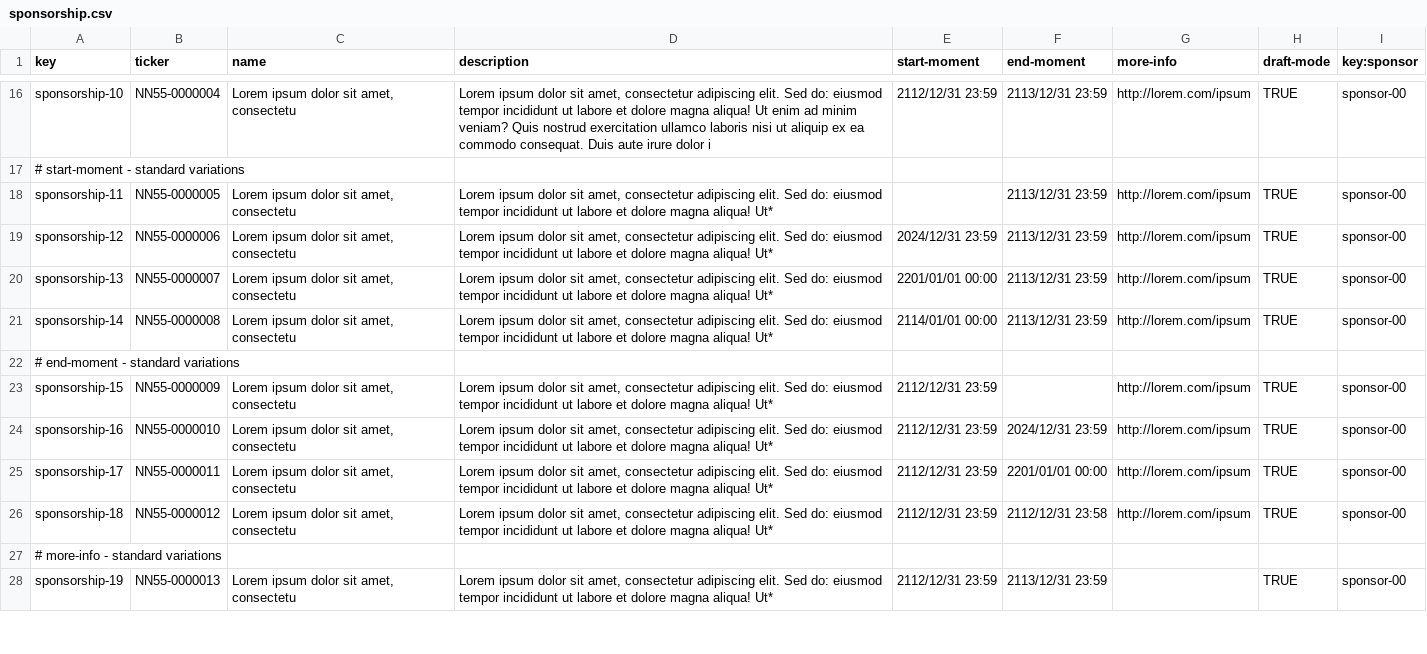
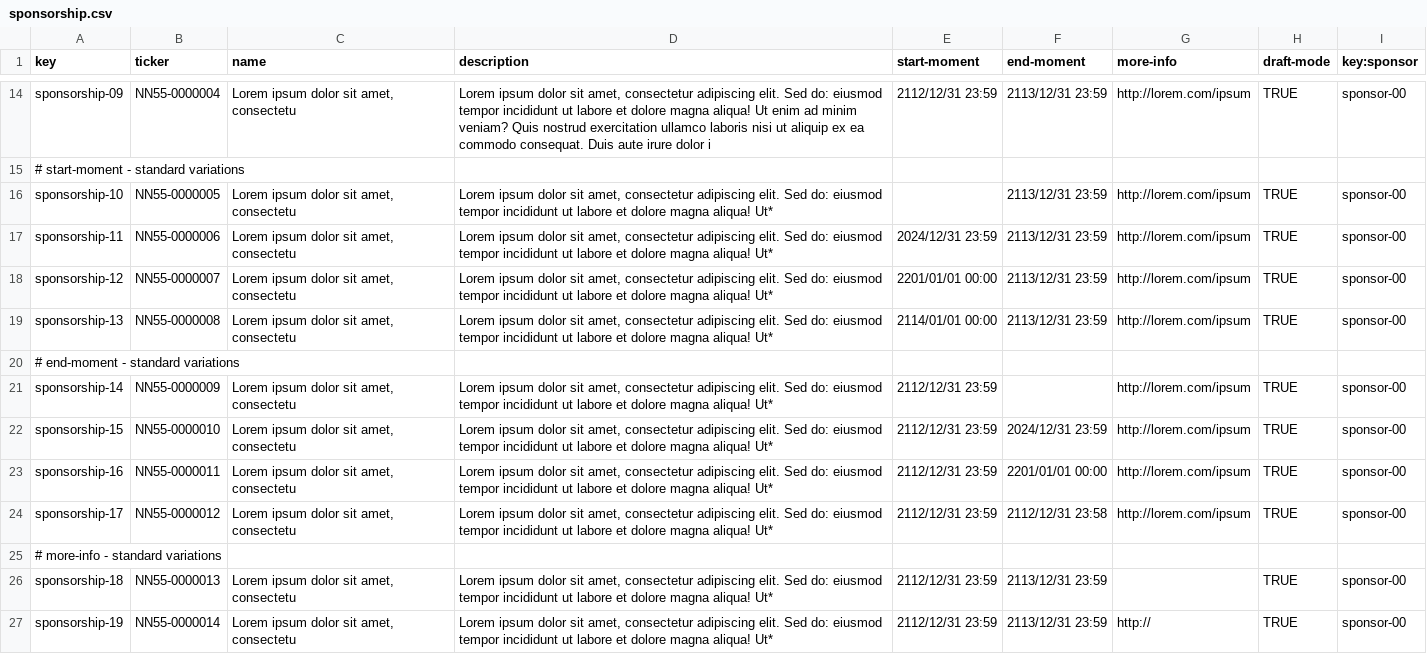
Before and after one commit to ThePayan/Acme-Starters-C, a CSV file: src/main/resources/WEB-INF/data/errata/batch-01/sponsorship.csv, drawn as a sheet; only a part is shown, gaps mark what is left out; removed rows and columns are numbered as before the commit, all else as after; the diff covers the shown part only; the diff names each change by its address in the sheet, - before the commit and + after, or states it on an @@ line.

Commit message:
feat: S4-2 Display sponsor, sponsorship and donation

```diff
--- a/src/main/resources/WEB-INF/data/errata/batch-01/sponsorship.csv
+++ b/src/main/resources/WEB-INF/data/errata/batch-01/sponsorship.csv
-A14 (key): sponsorship-10
+A14 (key): sponsorship-09
+row 16: sponsorship-10 | NN55-0000005 | Lorem ipsum dolor sit amet, consectetu | Lorem ipsum dolor sit amet, consectetur adipiscing elit. Sed do: eiusmod tempor incididunt ut labore et dolore magna aliqua! Ut* |  | 2113/12/31 23:59 | http://lorem.com/ipsum | TRUE | sponsor-00
-B17 (ticker): NN55-0000005
+B17 (ticker): NN55-0000006
-E17 (start-moment): (empty)
+E17 (start-moment): 2024/12/31 23:59
-B18 (ticker): NN55-0000006
+B18 (ticker): NN55-0000007
-E18 (start-moment): 2024/12/31 23:59
+E18 (start-moment): 2201/01/01 00:00
-B19 (ticker): NN55-0000007
+B19 (ticker): NN55-0000008
-E19 (start-moment): 2201/01/01 00:00
+E19 (start-moment): 2114/01/01 00:00
-row 21: sponsorship-14 | NN55-0000008 | Lorem ipsum dolor sit amet, consectetu | Lorem ipsum dolor sit amet, consectetur adipiscing elit. Sed do: eiusmod tempor incididunt ut labore et dolore magna aliqua! Ut* | 2114/01/01 00:00 | 2113/12/31 23:59 | http://lorem.com/ipsum | TRUE | sponsor-00
+row 21: sponsorship-14 | NN55-0000009 | Lorem ipsum dolor sit amet, consectetu | Lorem ipsum dolor sit amet, consectetur adipiscing elit. Sed do: eiusmod tempor incididunt ut labore et dolore magna aliqua! Ut* | 2112/12/31 23:59 |  | http://lorem.com/ipsum | TRUE | sponsor-00
-B22 (ticker): NN55-0000009
+B22 (ticker): NN55-0000010
-F22 (end-moment): (empty)
+F22 (end-moment): 2024/12/31 23:59
-B23 (ticker): NN55-0000010
+B23 (ticker): NN55-0000011
-F23 (end-moment): 2024/12/31 23:59
+F23 (end-moment): 2201/01/01 00:00
-B24 (ticker): NN55-0000011
+B24 (ticker): NN55-0000012
-F24 (end-moment): 2201/01/01 00:00
+F24 (end-moment): 2112/12/31 23:58
-row 26: sponsorship-18 | NN55-0000012 | Lorem ipsum dolor sit amet, consectetu | Lorem ipsum dolor sit amet, consectetur adipiscing elit. Sed do: eiusmod tempor incididunt ut labore et dolore magna aliqua! Ut* | 2112/12/31 23:59 | 2112/12/31 23:58 | http://lorem.com/ipsum | TRUE | sponsor-00
+row 26: sponsorship-18 | NN55-0000013 | Lorem ipsum dolor sit amet, consectetu | Lorem ipsum dolor sit amet, consectetur adipiscing elit. Sed do: eiusmod tempor incididunt ut labore et dolore magna aliqua! Ut* | 2112/12/31 23:59 | 2113/12/31 23:59 |  | TRUE | sponsor-00
-B27 (ticker): NN55-0000013
+B27 (ticker): NN55-0000014
-G27 (more-info): (empty)
+G27 (more-info): http://
```
Also changed, not shown: 1 added row, 6 removed rows and 17 edited cells elsewhere in this file, src/main/resources/WEB-INF/data/errata/batch-01/donation.csv, src/main/resources/WEB-INF/data/errata/batch-01/sponsor.csv, 28 other files.
